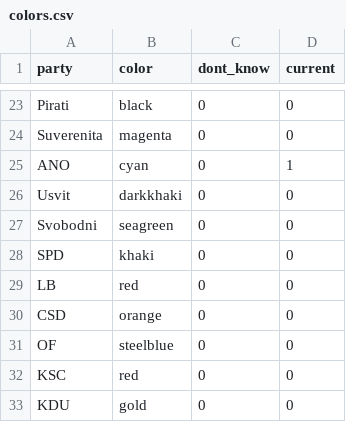
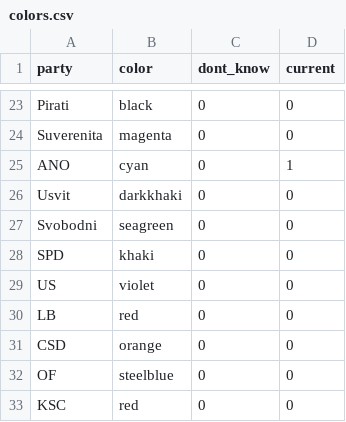
Before and after one commit to kamilgregor1/pollstereu-data, a CSV file: colors.csv, drawn as a sheet; only a part is shown, gaps mark what is left out; the shorter side is filled out with more unchanged rows; the diff names each change by its address in the sheet, - before the commit and + after, or states it on an @@ line.

Commit message:
Update colors.csv

```diff
--- a/colors.csv
+++ b/colors.csv
+row 29: US | violet | 0 | 0
```
